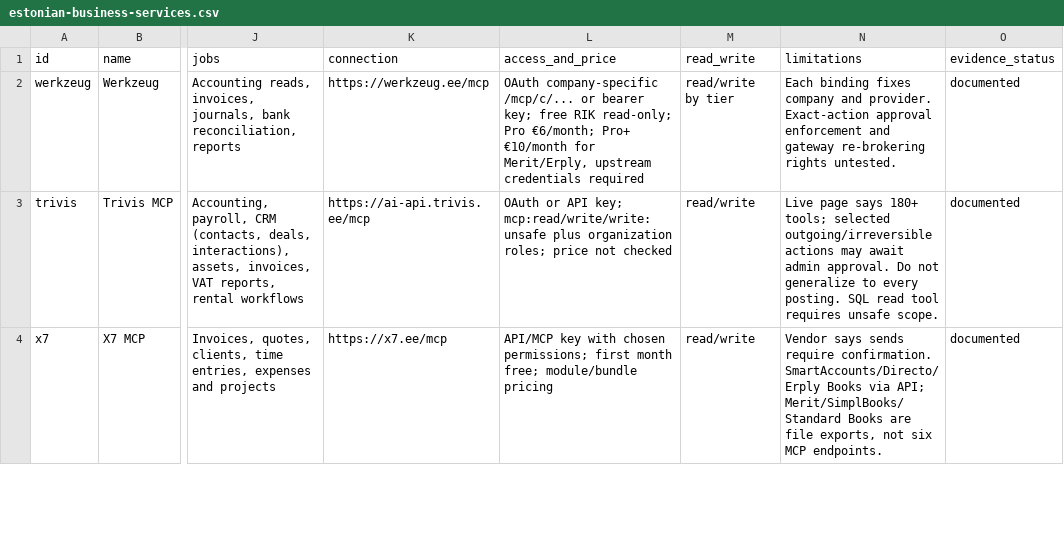
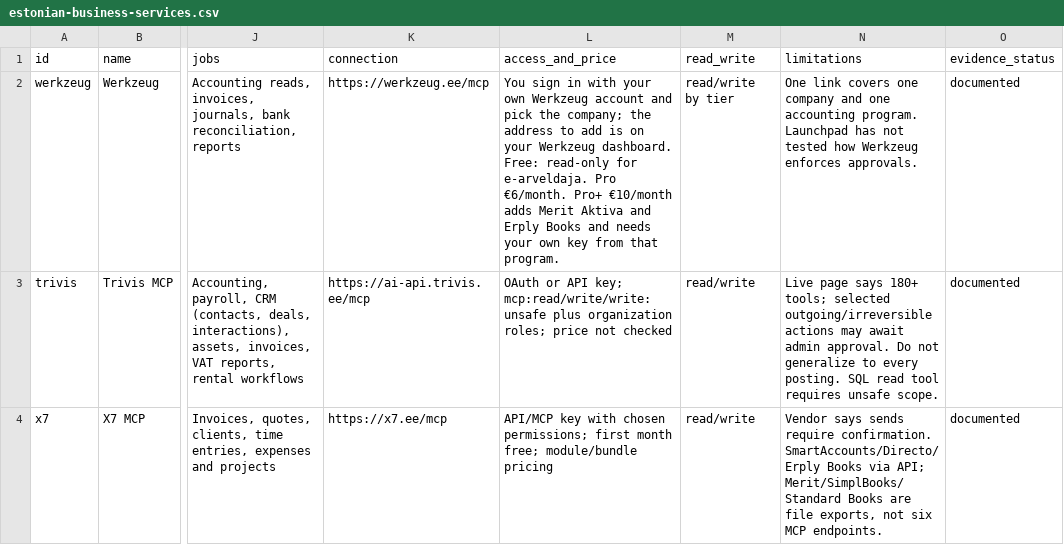
Before and after one commit to paat/ai-launchpad, a CSV file: docs/research/catalog/estonian-business-services.csv, drawn as a sheet; only a part is shown, gaps mark what is left out; the diff names each change by its address in the sheet, - before the commit and + after, or states it on an @@ line.

Commit message:
fix: plain-word Werkzeug catalogue entry (#178)
Co-Authored-By: Grok <noreply@x.ai>

```diff
--- a/docs/research/catalog/estonian-business-services.csv
+++ b/docs/research/catalog/estonian-business-services.csv
-L2 (access_and_price): OAuth company-specific /mcp/c/... or bearer key; free RIK read-only; Pro €6/month; Pro+ €10/month for Merit/Erply, upstream credentials required
+L2 (access_and_price): You sign in with your own Werkzeug account and pick the company; the address to add is on your Werkzeug dashboard. Free: read-only for e-arveldaja. Pro €6/month. Pro+ €10/month adds Merit Aktiva and Erply Books and needs your own key from that program.
-N2 (limitations): Each binding fixes company and provider. Exact-action approval enforcement and gateway re-brokering rights untested.
+N2 (limitations): One link covers one company and one accounting program. Launchpad has not tested how Werkzeug enforces approvals.
```
Also changed, not shown: 2 other files.
